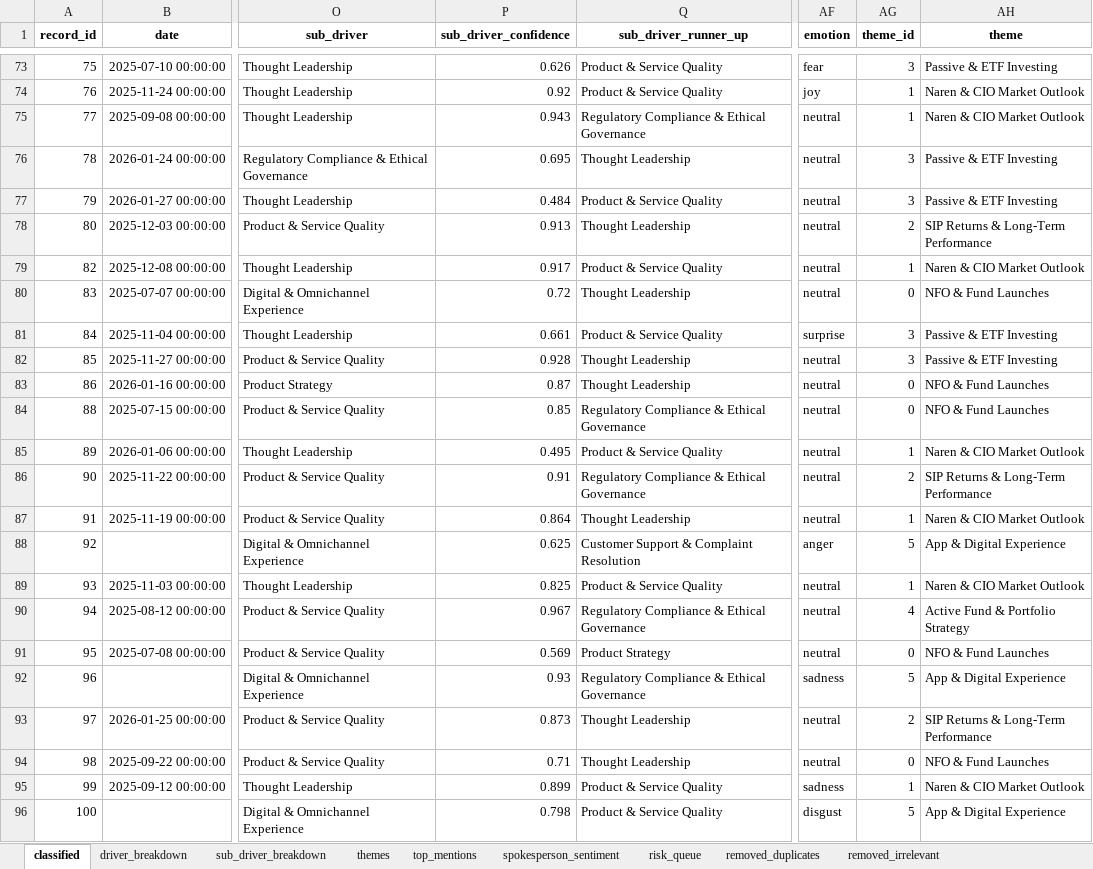
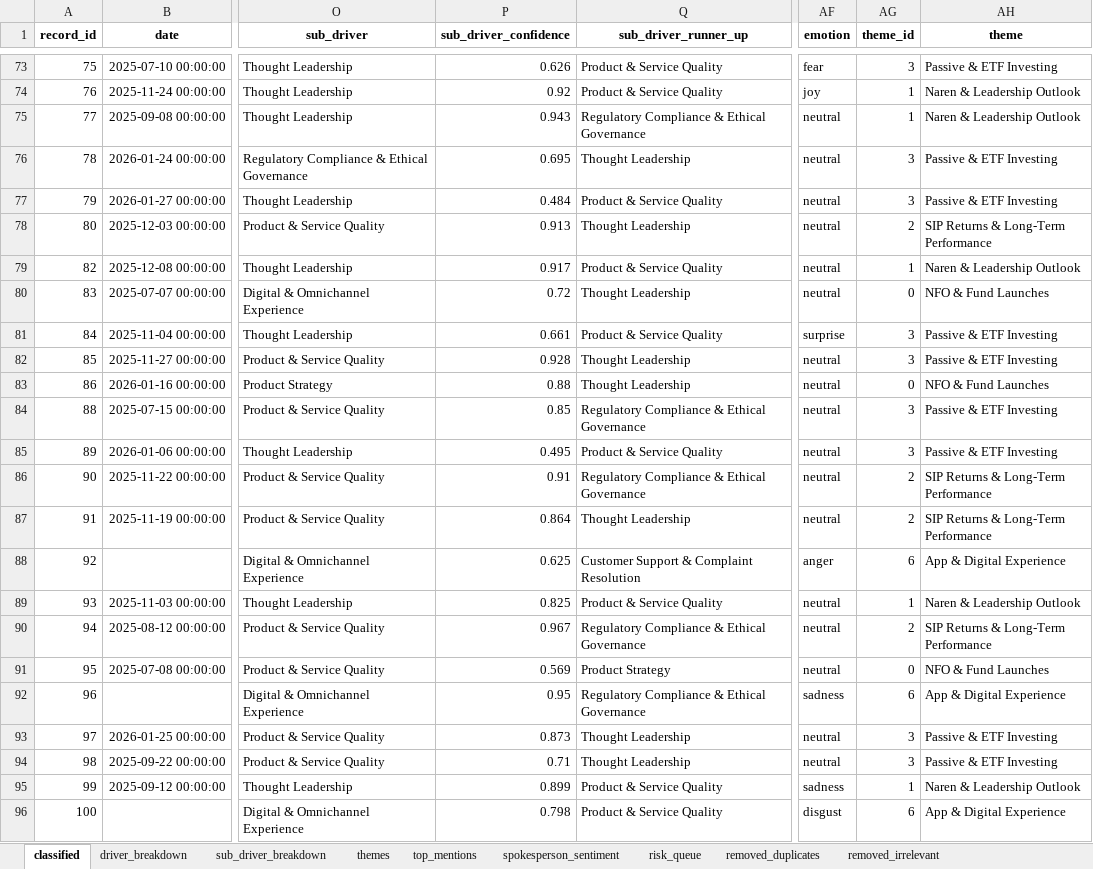
Before and after one commit to VedantPol/eminence_consulting_assignment, an Excel workbook: outputs/cleaned_classified.xlsx, sheet classified, drawn as a sheet; only a part is shown, gaps mark what is left out; values as stored, in another font and other column widths than the file's, no borders; the diff covers the shown part only; the diff names each change by its address in the sheet, - before the commit and + after, or states it on an @@ line.

```diff
--- a/outputs/cleaned_classified.xlsx (sheet classified)
+++ b/outputs/cleaned_classified.xlsx (sheet classified)
-AH74:AH75 (theme): Naren & CIO Market Outlook
+AH74:AH75 (theme): Naren & Leadership Outlook
-AH79 (theme): Naren & CIO Market Outlook
+AH79 (theme): Naren & Leadership Outlook
-P83 (sub_driver_confidence): 0.87
+P83 (sub_driver_confidence): 0.88
-AG84 (theme_id): 0
+AG84 (theme_id): 3
-AH84 (theme): NFO & Fund Launches
+AH84 (theme): Passive & ETF Investing
-AG85 (theme_id): 1
+AG85 (theme_id): 3
-AH85 (theme): Naren & CIO Market Outlook
+AH85 (theme): Passive & ETF Investing
-AG87 (theme_id): 1
+AG87 (theme_id): 2
-AH87 (theme): Naren & CIO Market Outlook
+AH87 (theme): SIP Returns & Long-Term Performance
-AG88 (theme_id): 5
+AG88 (theme_id): 6
-AH89 (theme): Naren & CIO Market Outlook
+AH89 (theme): Naren & Leadership Outlook
-AG90 (theme_id): 4
+AG90 (theme_id): 2
-AH90 (theme): Active Fund & Portfolio Strategy
+AH90 (theme): SIP Returns & Long-Term Performance
-P92 (sub_driver_confidence): 0.93
+P92 (sub_driver_confidence): 0.95
-AG92 (theme_id): 5
+AG92 (theme_id): 6
-AG93 (theme_id): 2
+AG93 (theme_id): 3
-AH93 (theme): SIP Returns & Long-Term Performance
+AH93 (theme): Passive & ETF Investing
-AG94 (theme_id): 0
+AG94 (theme_id): 3
-AH94 (theme): NFO & Fund Launches
+AH94 (theme): Passive & ETF Investing
-AH95 (theme): Naren & CIO Market Outlook
+AH95 (theme): Naren & Leadership Outlook
-AG96 (theme_id): 5
+AG96 (theme_id): 6
```
Also changed, not shown: 59 edited cells elsewhere in this sheet, sheet themes, 10 other files.
